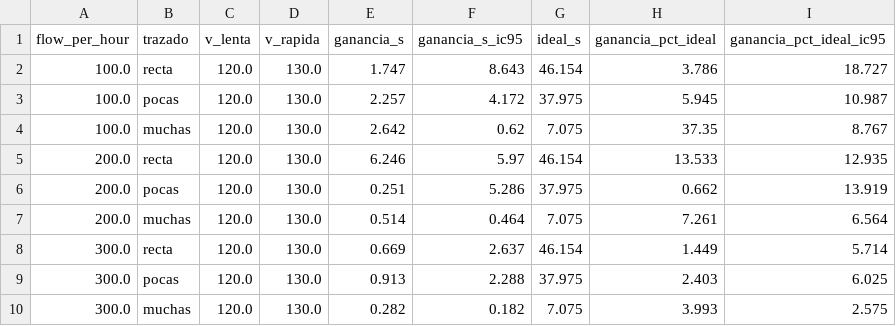
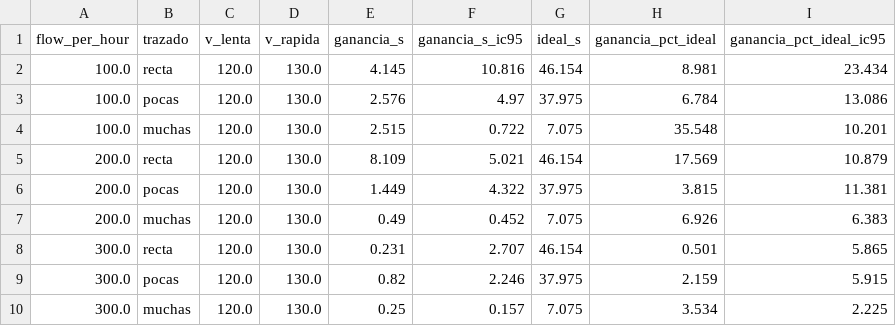
Before and after one commit to SFBlackMambo/Simulacion, a CSV file: docs/f3_ganancia_realista.csv, drawn as a sheet.

```diff
--- a/docs/f3_ganancia_realista.csv
+++ b/docs/f3_ganancia_realista.csv
@@ -1,10 +1,10 @@
 flow_per_hour,trazado,v_lenta,v_rapida,ganancia_s,ganancia_s_ic95,ideal_s,ganancia_pct_ideal,ganancia_pct_ideal_ic95
-100.0,recta,120.0,130.0,1.747,8.643,46.154,3.786,18.727
-100.0,pocas,120.0,130.0,2.257,4.172,37.975,5.945,10.987
-100.0,muchas,120.0,130.0,2.642,0.62,7.075,37.35,8.767
-200.0,recta,120.0,130.0,6.246,5.97,46.154,13.533,12.935
-200.0,pocas,120.0,130.0,0.251,5.286,37.975,0.662,13.919
-200.0,muchas,120.0,130.0,0.514,0.464,7.075,7.261,6.564
-300.0,recta,120.0,130.0,0.669,2.637,46.154,1.449,5.714
-300.0,pocas,120.0,130.0,0.913,2.288,37.975,2.403,6.025
-300.0,muchas,120.0,130.0,0.282,0.182,7.075,3.993,2.575
+100.0,recta,120.0,130.0,4.145,10.816,46.154,8.981,23.434
+100.0,pocas,120.0,130.0,2.576,4.97,37.975,6.784,13.086
+100.0,muchas,120.0,130.0,2.515,0.722,7.075,35.548,10.201
+200.0,recta,120.0,130.0,8.109,5.021,46.154,17.569,10.879
+200.0,pocas,120.0,130.0,1.449,4.322,37.975,3.815,11.381
+200.0,muchas,120.0,130.0,0.49,0.452,7.075,6.926,6.383
+300.0,recta,120.0,130.0,0.231,2.707,46.154,0.501,5.865
+300.0,pocas,120.0,130.0,0.82,2.246,37.975,2.159,5.915
+300.0,muchas,120.0,130.0,0.25,0.157,7.075,3.534,2.225
```
Also changed, not shown: docs/descomposicion_realista.csv, docs/f3_fondo_camiones_relieve.csv, 7 other files.
